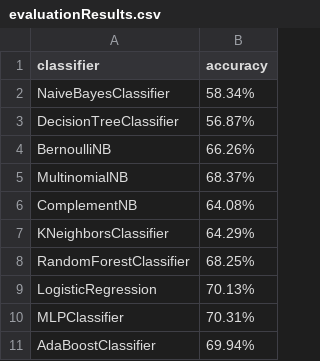
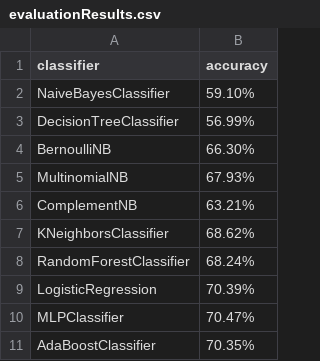
Before and after one commit to DaraghK93/stockApp, a CSV file: machineLearning/sentimentAnalysis/newsSentimentAnalysis/modelGeneration/model_3/evaluationResults.csv, drawn as a sheet.

```diff
--- a/machineLearning/sentimentAnalysis/newsSentimentAnalysis/modelGeneration/model_3/evaluationResults.csv
+++ b/machineLearning/sentimentAnalysis/newsSentimentAnalysis/modelGeneration/model_3/evaluationResults.csv
@@ -1,11 +1,11 @@
 classifier,accuracy
-NaiveBayesClassifier,58.34%
-DecisionTreeClassifier,56.87%
-BernoulliNB,66.26%
-MultinomialNB,68.37%
-ComplementNB,64.08%
-KNeighborsClassifier,64.29%
-RandomForestClassifier,68.25%
-LogisticRegression,70.13%
-MLPClassifier,70.31%
-AdaBoostClassifier,69.94%
+NaiveBayesClassifier,59.10%
+DecisionTreeClassifier,56.99%
+BernoulliNB,66.30%
+MultinomialNB,67.93%
+ComplementNB,63.21%
+KNeighborsClassifier,68.62%
+RandomForestClassifier,68.24%
+LogisticRegression,70.39%
+MLPClassifier,70.47%
+AdaBoostClassifier,70.35%
```
Also changed, not shown: 14 other files.
